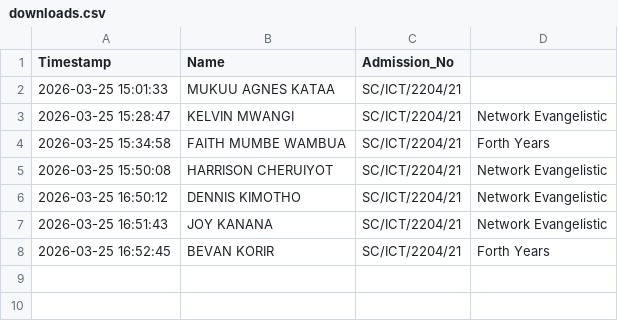
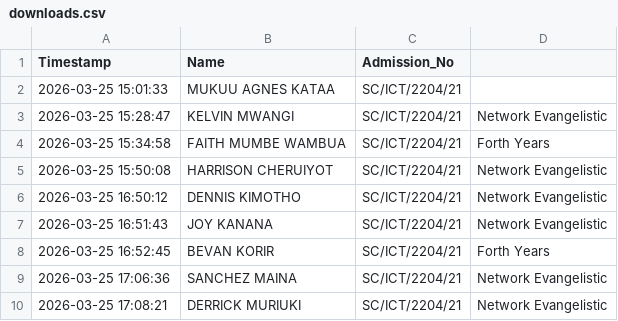
Before and after one commit to waruifelix82-jpg/Certificate_Generator, a CSV file: downloads.csv, drawn as a sheet; the diff names each change by its address in the sheet, - before the commit and + after, or states it on an @@ line.

```diff
--- a/downloads.csv
+++ b/downloads.csv
+row 9: 2026-03-25 17:06:36 | SANCHEZ MAINA | SC/ICT/2204/21 | Network Evangelistic
+row 10: 2026-03-25 17:08:21 | DERRICK MURIUKI | SC/ICT/2204/21 | Network Evangelistic
```
Also changed, not shown: 2 other files.
